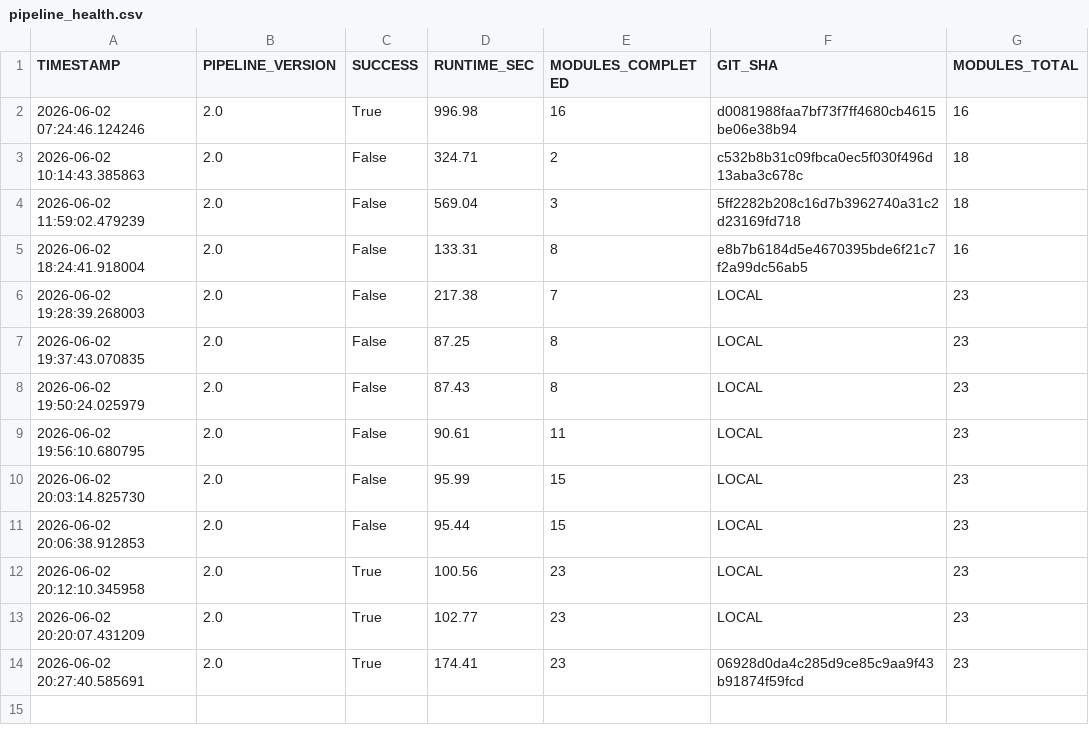
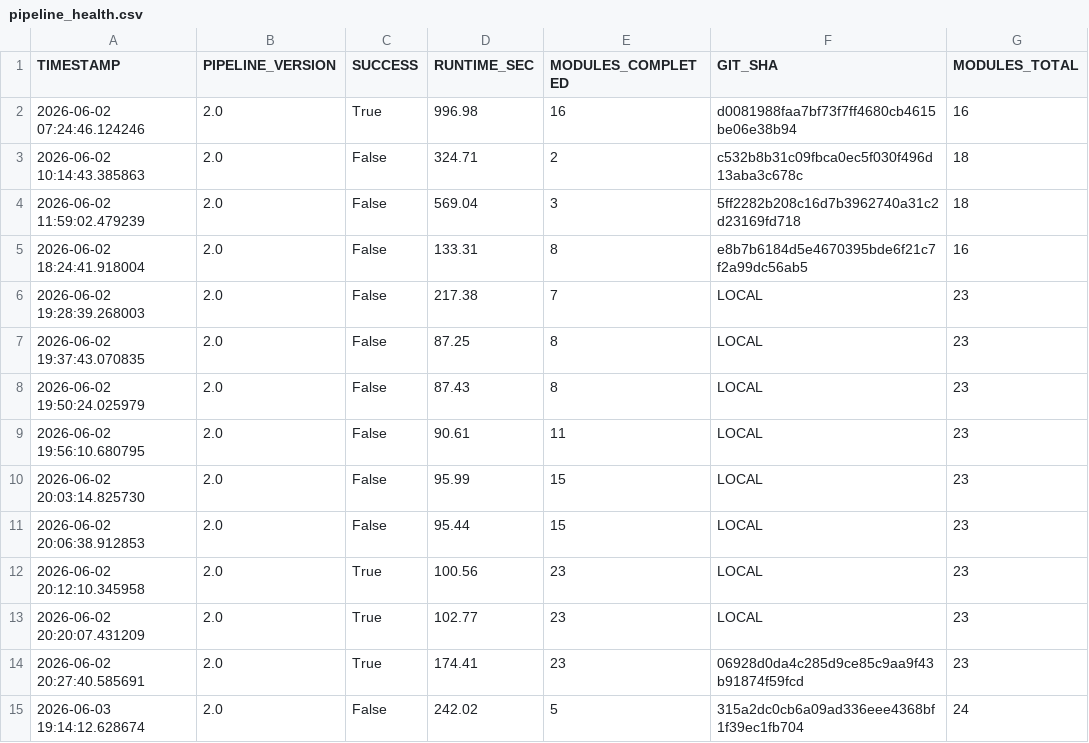
Before and after one commit to PavanSaiNekkala/institutional-quant-platform, a CSV file: data/pipeline_health.csv, drawn as a sheet; the diff names each change by its address in the sheet, - before the commit and + after, or states it on an @@ line.

```diff
--- a/data/pipeline_health.csv
+++ b/data/pipeline_health.csv
+row 15: 2026-06-03 19:14:12.628674 | 2.0 | False | 242.02 | 5 | 315a2dc0cb6a09ad336eee4368bf1f39ec1fb704 | 24
```
Also changed, not shown: data/entry_quality_scores.csv, data/factor_model_rankings.csv, 4 other files.
